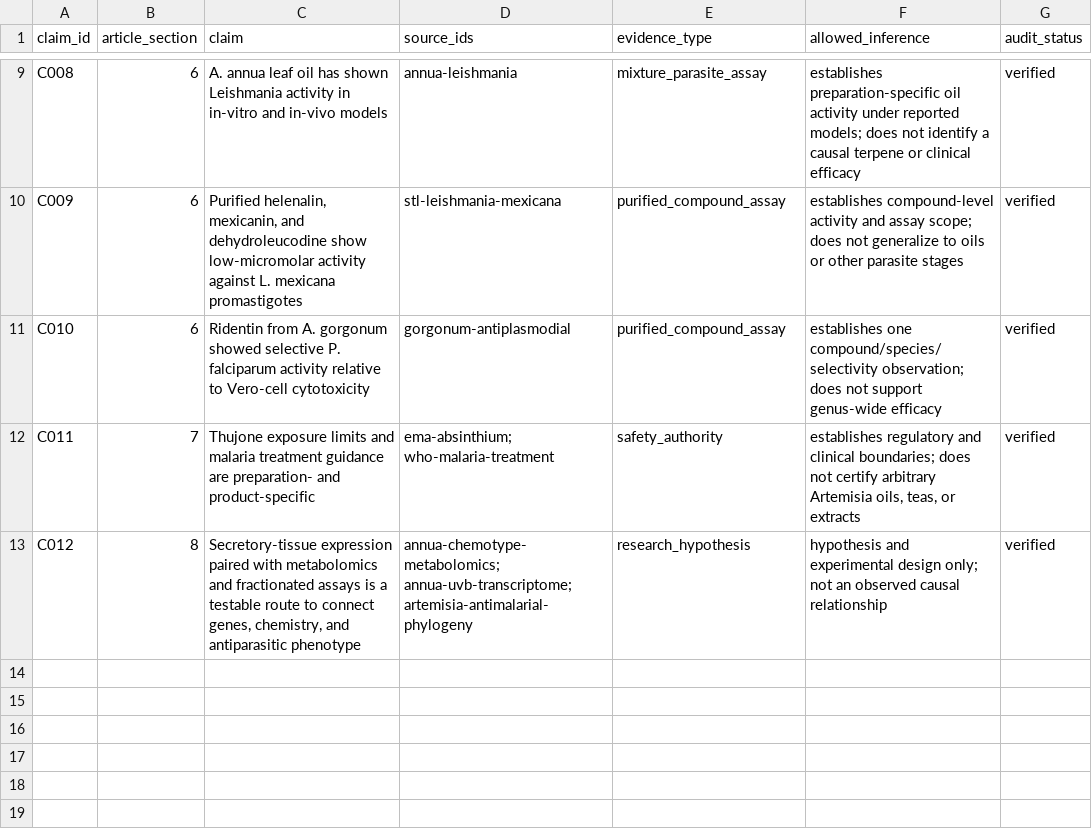
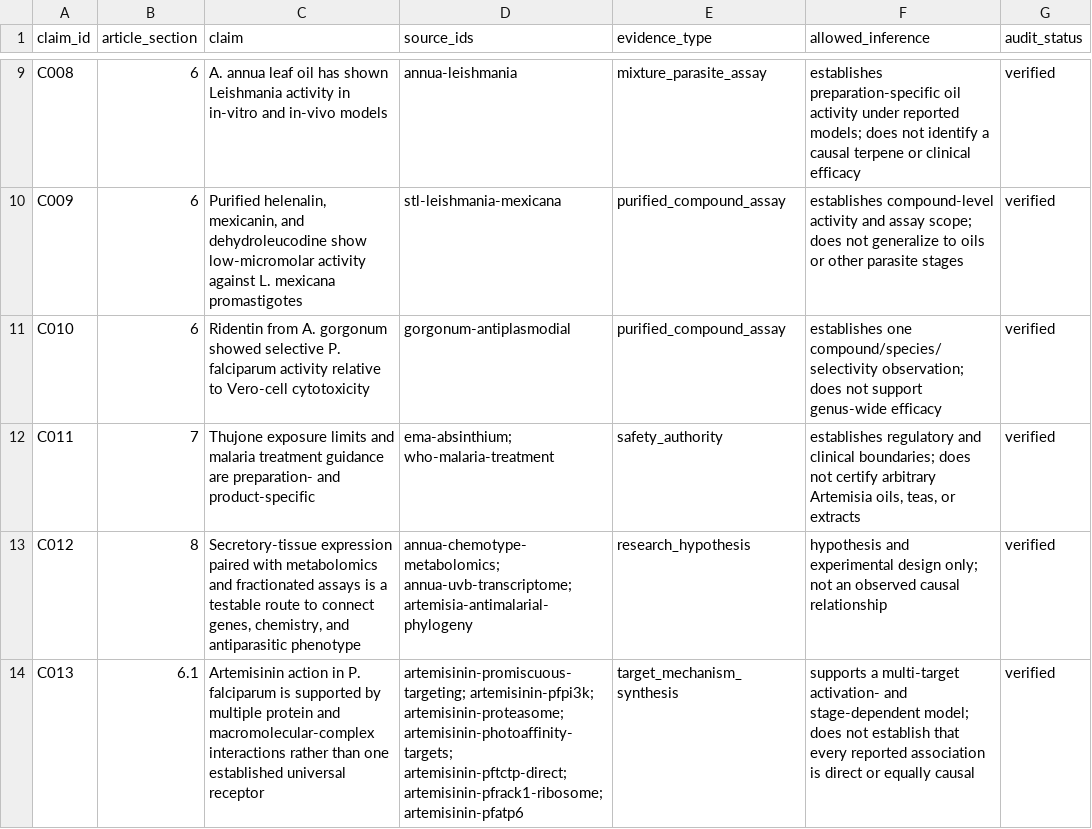
Before and after one commit to dcmcshan/artemisia, a CSV file: manuscript/claim-audit.csv, drawn as a sheet; only a part is shown, gaps mark what is left out; the diff names each change by its address in the sheet, - before the commit and + after, or states it on an @@ line.

```diff
--- a/manuscript/claim-audit.csv
+++ b/manuscript/claim-audit.csv
+row 14: C013 | 6.1 | Artemisinin action in P. falciparum is supported by multiple protein and macromolecular-complex interactions rather than one established universal receptor | artemisinin-promiscuous-targeting; artemisinin-pfpi3k; artemisinin-proteasome; artemisinin-photoaffinity-targets; artemisinin-pftctp-direct; artemisinin-pfrack1-ribosome; artemisinin-pfatp6 | target_mechanism_synthesis | supports a multi-target activation- and stage-dependent model; does not establish that every reported association is direct or equally causal | verified
```
Also changed, not shown: manuscript/parasite-protein-interactions.csv, 5 other files.
